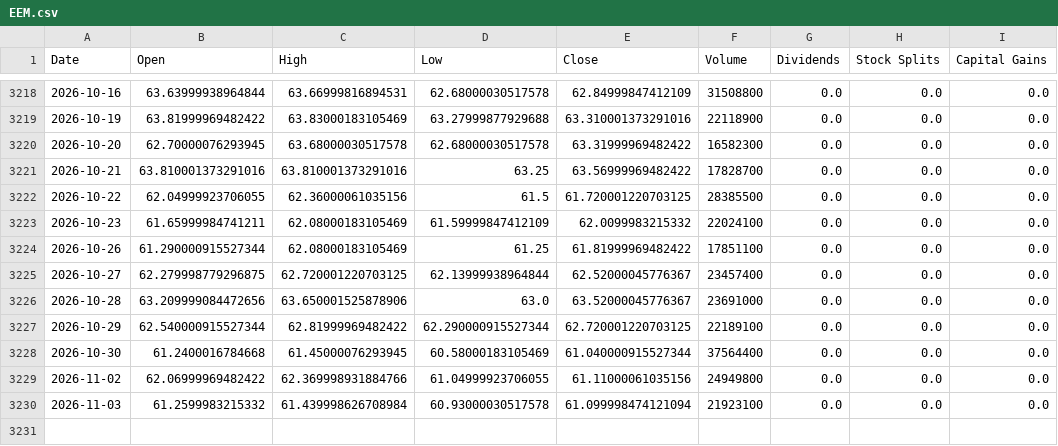
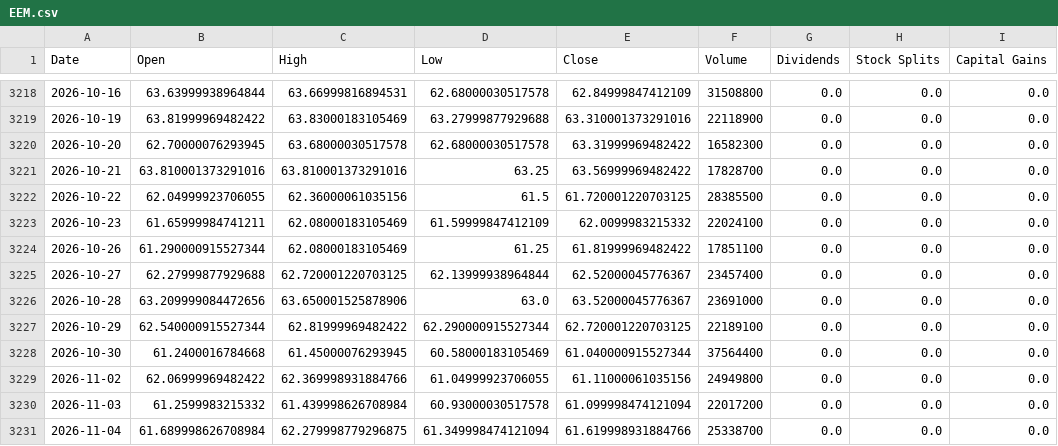
Before and after one commit to Sergr777/tradingview-mcp-jackson, a CSV file: data/etf/EEM.csv, drawn as a sheet; only a part is shown, gaps mark what is left out.

```diff
--- a/data/etf/EEM.csv
+++ b/data/etf/EEM.csv
@@ -3224,3 +3224,3 @@ Date,Open,High,Low,Close,Volume,Dividends,Stock Splits,Capital Gains
 2026-10-26,61.290000915527344,62.08000183105469,61.25,61.81999969482422,17851100,0.0,0.0,0.0
-2026-10-27,62.279998779296875,62.720001220703125,62.13999938964844,62.52000045776367,23457400,0.0,0.0,0.0
+2026-10-27,62.27999877929688,62.720001220703125,62.13999938964844,62.52000045776367,23457400,0.0,0.0,0.0
 2026-10-28,63.209999084472656,63.650001525878906,63.0,63.52000045776367,23691000,0.0,0.0,0.0
@@ -3229,2 +3229,3 @@ Date,Open,High,Low,Close,Volume,Dividends,Stock Splits,Capital Gains
 2026-11-02,62.06999969482422,62.369998931884766,61.04999923706055,61.11000061035156,24949800,0.0,0.0,0.0
-2026-11-03,61.2599983215332,61.439998626708984,60.93000030517578,61.099998474121094,21923100,0.0,0.0,0.0
+2026-11-03,61.2599983215332,61.439998626708984,60.93000030517578,61.099998474121094,22017200,0.0,0.0,0.0
+2026-11-04,61.689998626708984,62.279998779296875,61.349998474121094,61.619998931884766,25338700,0.0,0.0,0.0
```
Also changed, not shown: data/etf/IEI.csv, data/etf/IWM.csv, 12 other files.
